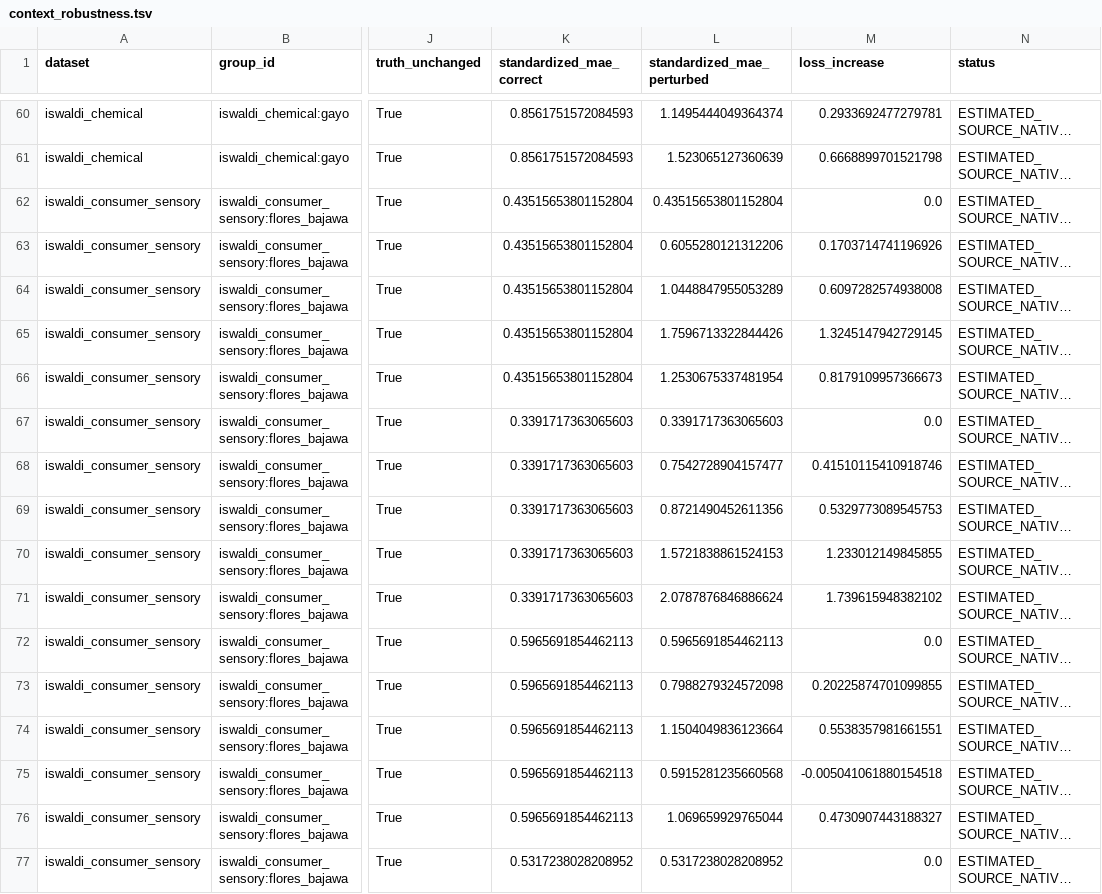
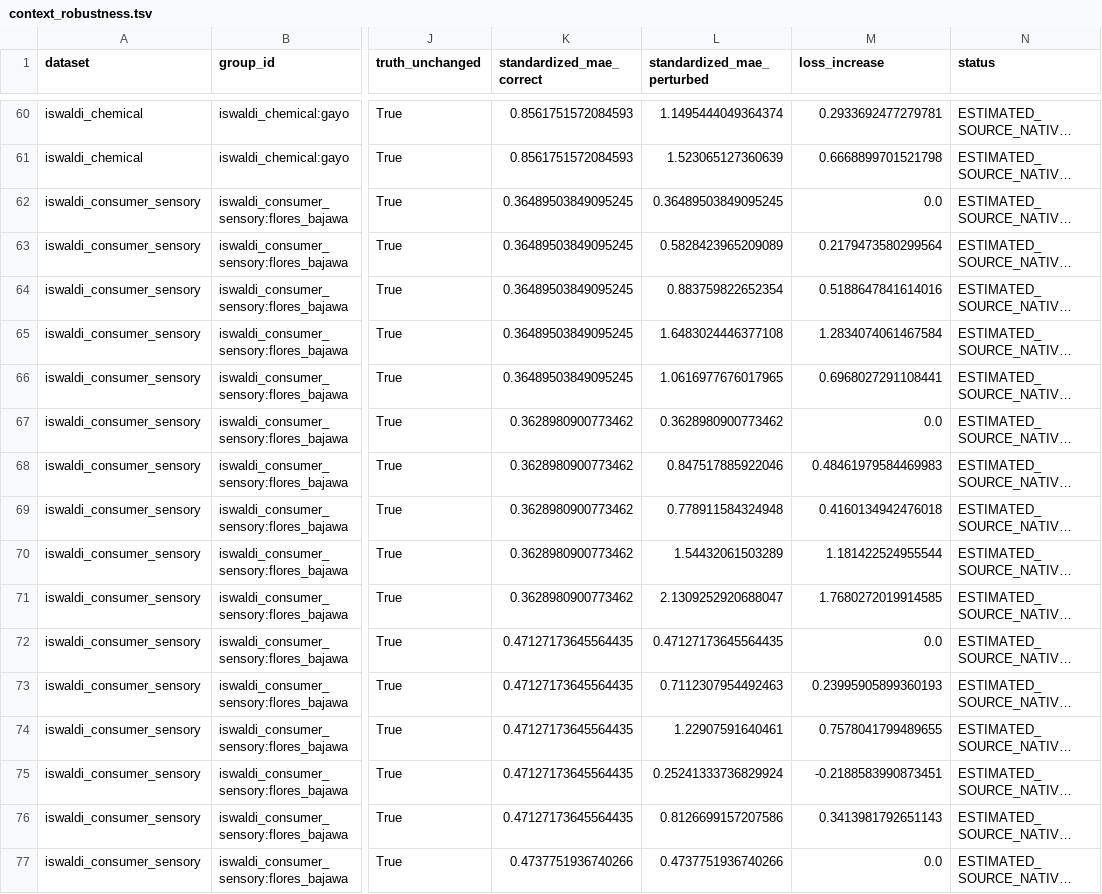
Before and after one commit to dpan538/coffee-flavor-research, a TSV file: db/data/backend-sequential-model-v2/context_robustness.tsv, drawn as a sheet; only a part is shown, gaps mark what is left out; long unchanged cells end in …; the diff covers the shown part only; the diff names each change by its address in the sheet, - before the commit and + after, or states it on an @@ line.

```diff
--- a/db/data/backend-sequential-model-v2/context_robustness.tsv
+++ b/db/data/backend-sequential-model-v2/context_robustness.tsv
-K62:K66 (standardized_mae_correct): 0.43515653801152804
+K62:K66 (standardized_mae_correct): 0.36489503849095245
-L62 (standardized_mae_perturbed): 0.43515653801152804
+L62 (standardized_mae_perturbed): 0.36489503849095245
-L63 (standardized_mae_perturbed): 0.6055280121312206
+L63 (standardized_mae_perturbed): 0.5828423965209089
-M63 (loss_increase): 0.1703714741196926
+M63 (loss_increase): 0.2179473580299564
-L64 (standardized_mae_perturbed): 1.0448847955053289
+L64 (standardized_mae_perturbed): 0.883759822652354
-M64 (loss_increase): 0.6097282574938008
+M64 (loss_increase): 0.5188647841614016
-L65 (standardized_mae_perturbed): 1.7596713322844426
+L65 (standardized_mae_perturbed): 1.6483024446377108
-M65 (loss_increase): 1.3245147942729145
+M65 (loss_increase): 1.2834074061467584
-L66 (standardized_mae_perturbed): 1.2530675337481954
+L66 (standardized_mae_perturbed): 1.0616977676017965
-M66 (loss_increase): 0.8179109957366673
+M66 (loss_increase): 0.6968027291108441
-K67:K71 (standardized_mae_correct): 0.3391717363065603
+K67:K71 (standardized_mae_correct): 0.3628980900773462
-L67 (standardized_mae_perturbed): 0.3391717363065603
+L67 (standardized_mae_perturbed): 0.3628980900773462
-L68 (standardized_mae_perturbed): 0.7542728904157477
+L68 (standardized_mae_perturbed): 0.847517885922046
-M68 (loss_increase): 0.41510115410918746
+M68 (loss_increase): 0.48461979584469983
-L69 (standardized_mae_perturbed): 0.8721490452611356
+L69 (standardized_mae_perturbed): 0.778911584324948
-M69 (loss_increase): 0.5329773089545753
+M69 (loss_increase): 0.4160134942476018
-L70 (standardized_mae_perturbed): 1.5721838861524153
+L70 (standardized_mae_perturbed): 1.54432061503289
-M70 (loss_increase): 1.233012149845855
+M70 (loss_increase): 1.181422524955544
-L71 (standardized_mae_perturbed): 2.0787876846886624
+L71 (standardized_mae_perturbed): 2.1309252920688047
-M71 (loss_increase): 1.739615948382102
+M71 (loss_increase): 1.7680272019914585
-K72:K76 (standardized_mae_correct): 0.5965691854462113
+K72:K76 (standardized_mae_correct): 0.47127173645564435
-L72 (standardized_mae_perturbed): 0.5965691854462113
+L72 (standardized_mae_perturbed): 0.47127173645564435
-L73 (standardized_mae_perturbed): 0.7988279324572098
+L73 (standardized_mae_perturbed): 0.7112307954492463
-M73 (loss_increase): 0.20225874701099855
+M73 (loss_increase): 0.23995905899360193
-L74 (standardized_mae_perturbed): 1.1504049836123664
+L74 (standardized_mae_perturbed): 1.22907591640461
-M74 (loss_increase): 0.5538357981661551
+M74 (loss_increase): 0.7578041799489655
-L75 (standardized_mae_perturbed): 0.5915281235660568
+L75 (standardized_mae_perturbed): 0.25241333736829924
-M75 (loss_increase): -0.005041061880154518
+M75 (loss_increase): -0.2188583990873451
-L76 (standardized_mae_perturbed): 1.069659929765044
+L76 (standardized_mae_perturbed): 0.8126699157207586
-M76 (loss_increase): 0.4730907443188327
+M76 (loss_increase): 0.3413981792651143
-K77 (standardized_mae_correct): 0.5317238028208952
+K77 (standardized_mae_correct): 0.4737751936740266
-L77 (standardized_mae_perturbed): 0.5317238028208952
+L77 (standardized_mae_perturbed): 0.4737751936740266
```
Also changed, not shown: 124 edited cells elsewhere in this file, db/data/backend-sequential-model-v2/context_effects.tsv, 14 other files.
